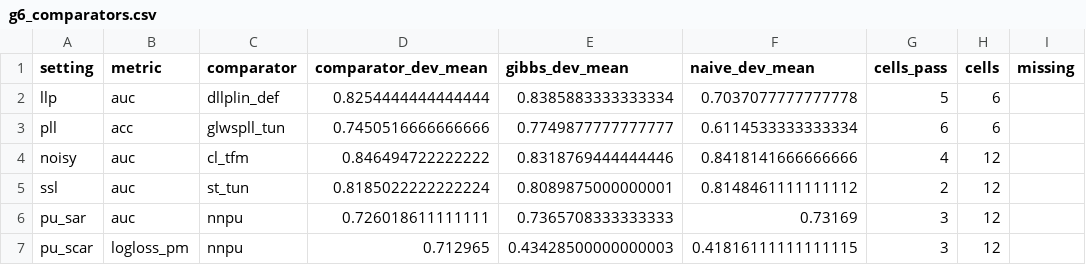
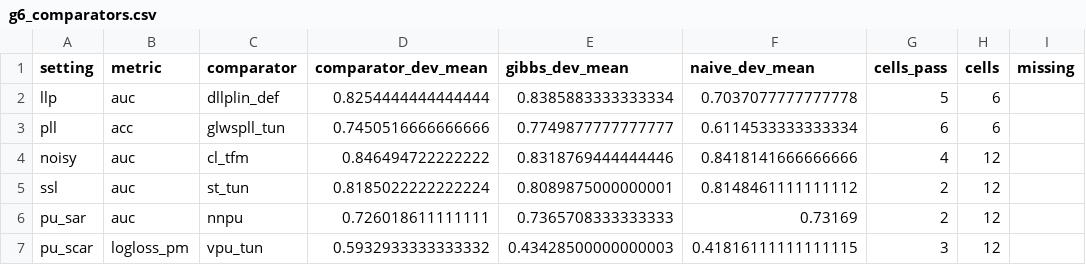
Before and after one commit to DRuanli/icgibbs, a CSV file: de-tai-moi/G4/pilot/g6_comparators.csv, drawn as a sheet.

```diff
--- a/de-tai-moi/G4/pilot/g6_comparators.csv
+++ b/de-tai-moi/G4/pilot/g6_comparators.csv
@@ -5,3 +5,3 @@ noisy,auc,cl_tfm,0.846494722222222,0.8318769444444446,0.8418141666666666,4,12,
 ssl,auc,st_tun,0.8185022222222224,0.8089875000000001,0.8148461111111112,2,12,
-pu_sar,auc,nnpu,0.726018611111111,0.7365708333333333,0.73169,3,12,
-pu_scar,logloss_pm,nnpu,0.712965,0.43428500000000003,0.41816111111111115,3,12,
+pu_sar,auc,nnpu,0.726018611111111,0.7365708333333333,0.73169,2,12,
+pu_scar,logloss_pm,vpu_tun,0.5932933333333332,0.43428500000000003,0.41816111111111115,3,12,
```
Also changed, not shown: 40 other files.
